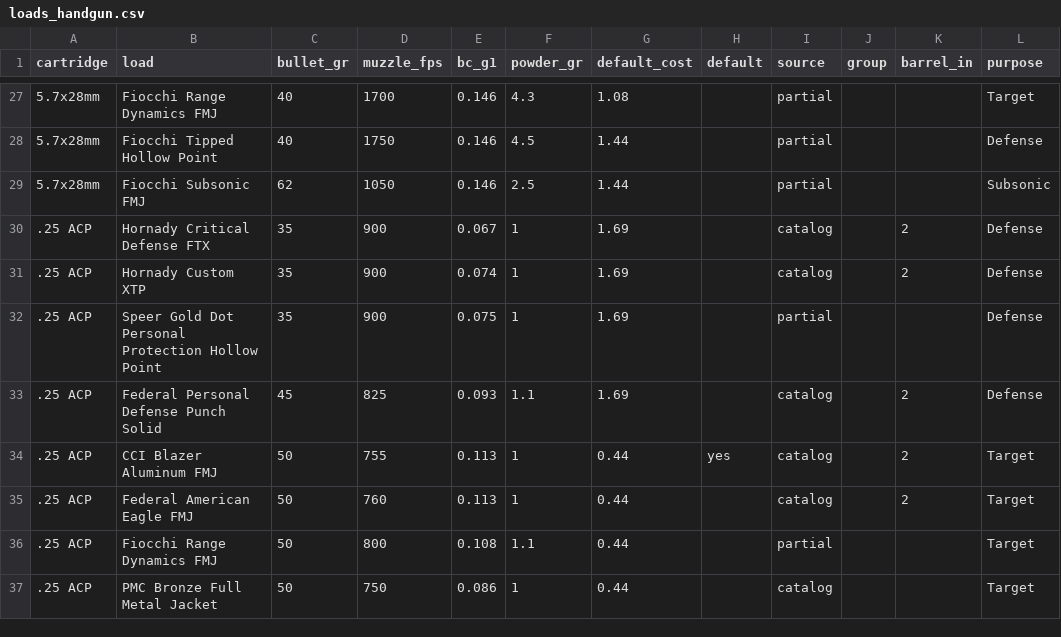
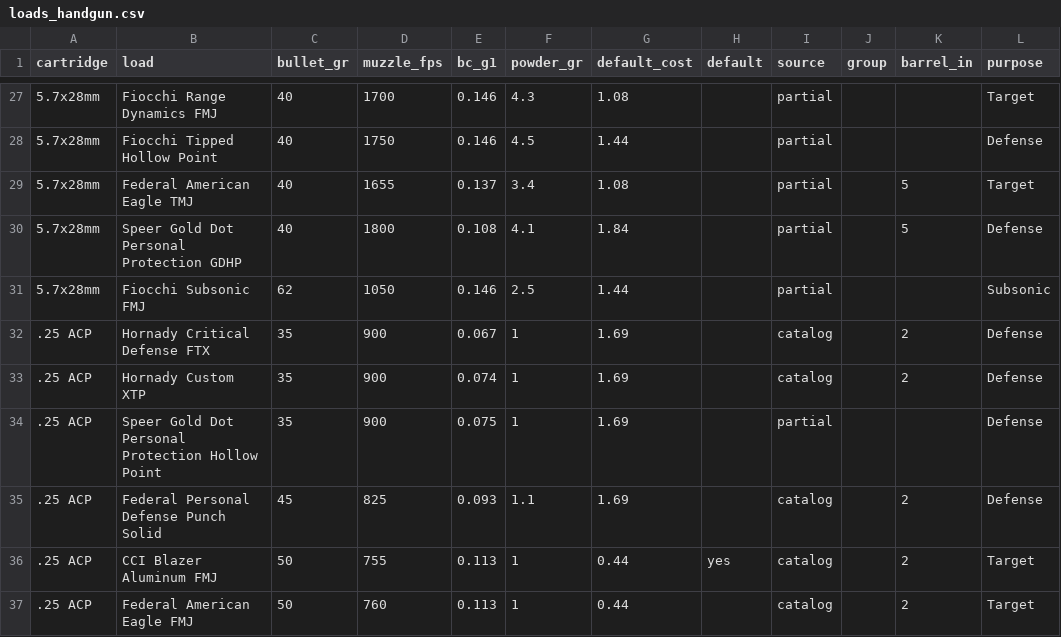
Before and after one commit to mrakz03/Load-Lore, a CSV file: data/loads_handgun.csv, drawn as a sheet; only a part is shown, gaps mark what is left out; the shorter side is filled out with more unchanged rows; the diff names each change by its address in the sheet, - before the commit and + after, or states it on an @@ line.

```diff
--- a/data/loads_handgun.csv
+++ b/data/loads_handgun.csv
+row 29: 5.7x28mm | Federal American Eagle TMJ | 40 | 1655 | 0.137 | 3.4 | 1.08 |  | partial |  | 5 | Target
+row 30: 5.7x28mm | Speer Gold Dot Personal Protection GDHP | 40 | 1800 | 0.108 | 4.1 | 1.84 |  | partial |  | 5 | Defense
```
Also changed, not shown: data/loads_centerfire_rifle.csv, research/added_loads_sources.tsv.
